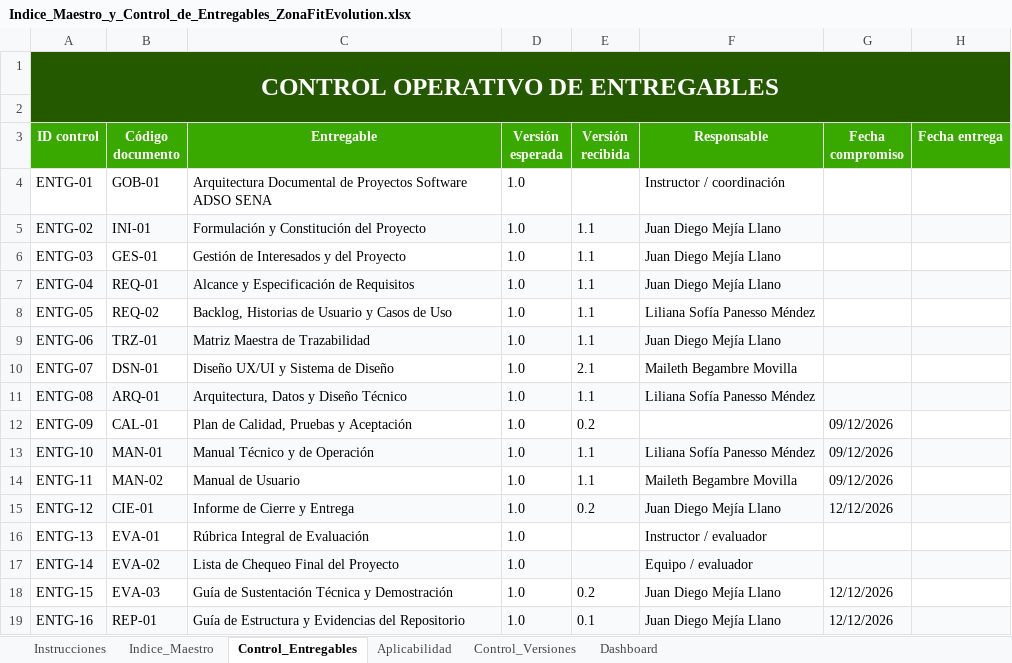
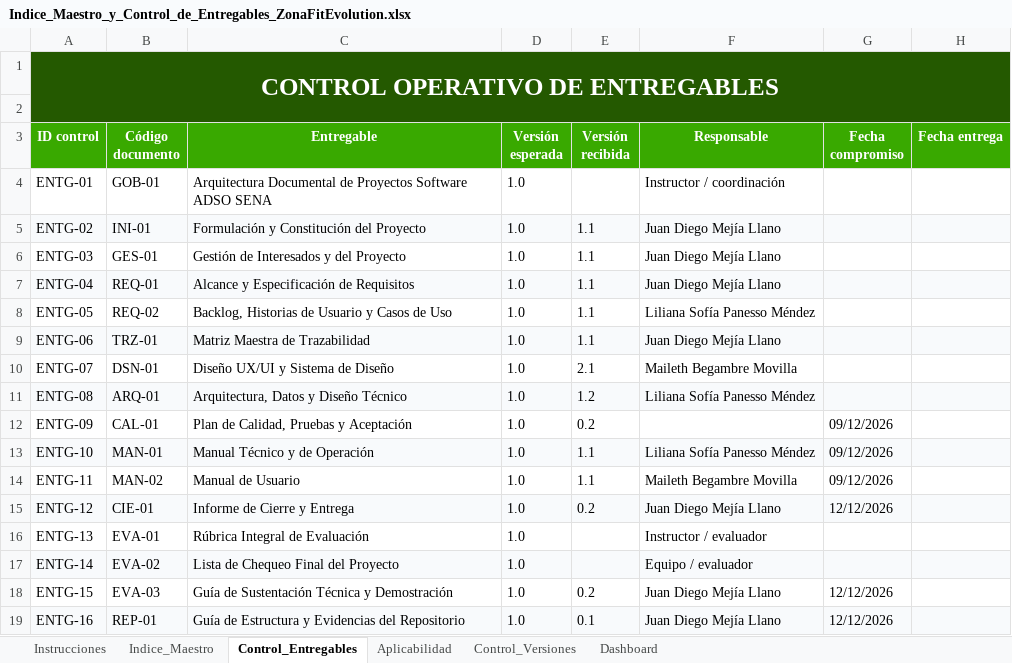
Before and after one commit to zonafitevolutionSENA/ZonaFitEvolution03, an Excel workbook: docs/entregables/00_Gobierno_Documental/Indice_Maestro_y_Control_de_Entregables_ZonaFitEvolution.xlsx, sheet Control_Entregables, drawn as a sheet; only a part is shown; values as stored, in another font and other column widths than the file's, no borders; conditional formats not drawn; the diff names each change by its address in the sheet, - before the commit and + after, or states it on an @@ line.

```diff
--- a/docs/entregables/00_Gobierno_Documental/Indice_Maestro_y_Control_de_Entregables_ZonaFitEvolution.xlsx (sheet Control_Entregables)
+++ b/docs/entregables/00_Gobierno_Documental/Indice_Maestro_y_Control_de_Entregables_ZonaFitEvolution.xlsx (sheet Control_Entregables)
-E11 (Versión recibida): 1.1
+E11 (Versión recibida): 1.2
```
Also changed, not shown: sheet Indice_Maestro, 9 other files.
